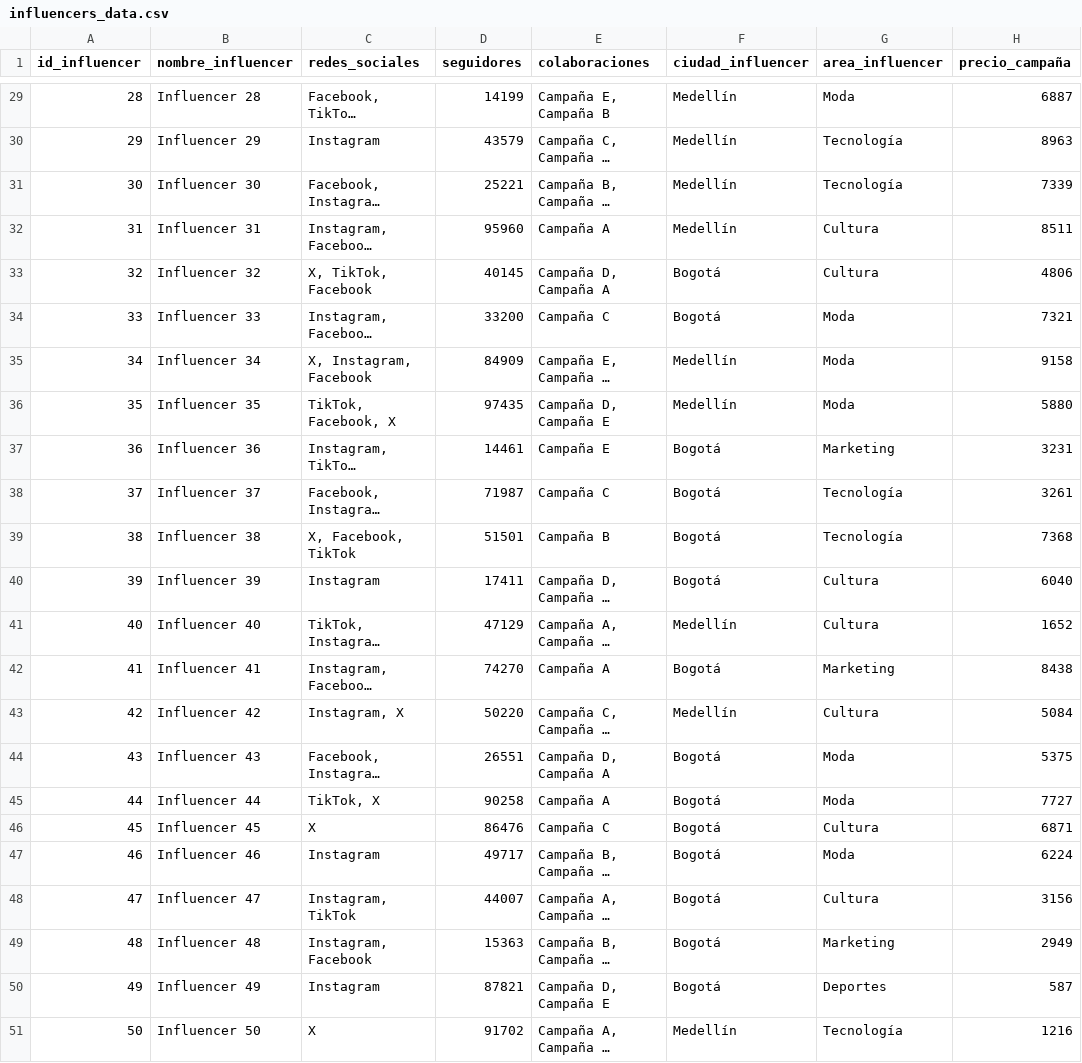
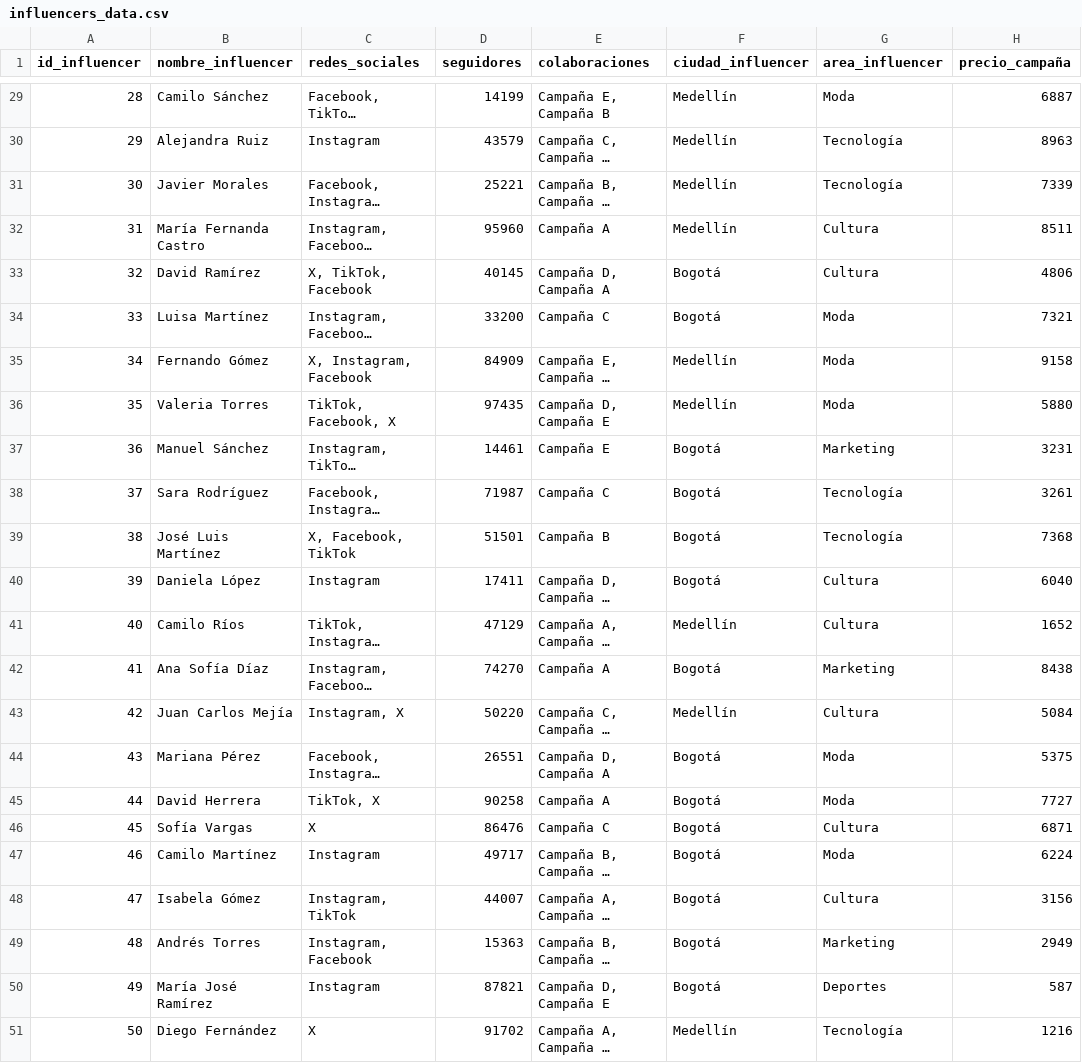
Before and after one commit to Will17hl/RecruitMatch2, a CSV file: influencers_data.csv, drawn as a sheet; only a part is shown, gaps mark what is left out; long unchanged cells end in …; the diff covers the shown part only; the diff names each change by its address in the sheet, - before the commit and + after, or states it on an @@ line.

```diff
--- a/influencers_data.csv
+++ b/influencers_data.csv
-B29 (nombre_influencer): Influencer 28
+B29 (nombre_influencer): Camilo Sánchez
-B30 (nombre_influencer): Influencer 29
+B30 (nombre_influencer): Alejandra Ruiz
-B31 (nombre_influencer): Influencer 30
+B31 (nombre_influencer): Javier Morales
-B32 (nombre_influencer): Influencer 31
+B32 (nombre_influencer): María Fernanda Castro
-B33 (nombre_influencer): Influencer 32
+B33 (nombre_influencer): David Ramírez
-B34 (nombre_influencer): Influencer 33
+B34 (nombre_influencer): Luisa Martínez
-B35 (nombre_influencer): Influencer 34
+B35 (nombre_influencer): Fernando Gómez
-B36 (nombre_influencer): Influencer 35
+B36 (nombre_influencer): Valeria Torres
-B37 (nombre_influencer): Influencer 36
+B37 (nombre_influencer): Manuel Sánchez
-B38 (nombre_influencer): Influencer 37
+B38 (nombre_influencer): Sara Rodríguez
-B39 (nombre_influencer): Influencer 38
+B39 (nombre_influencer): José Luis Martínez
-B40 (nombre_influencer): Influencer 39
+B40 (nombre_influencer): Daniela López
-B41 (nombre_influencer): Influencer 40
+B41 (nombre_influencer): Camilo Ríos
-B42 (nombre_influencer): Influencer 41
+B42 (nombre_influencer): Ana Sofía Díaz
-B43 (nombre_influencer): Influencer 42
+B43 (nombre_influencer): Juan Carlos Mejía
-B44 (nombre_influencer): Influencer 43
+B44 (nombre_influencer): Mariana Pérez
-B45 (nombre_influencer): Influencer 44
+B45 (nombre_influencer): David Herrera
-B46 (nombre_influencer): Influencer 45
+B46 (nombre_influencer): Sofía Vargas
-B47 (nombre_influencer): Influencer 46
+B47 (nombre_influencer): Camilo Martínez
-B48 (nombre_influencer): Influencer 47
+B48 (nombre_influencer): Isabela Gómez
-B49 (nombre_influencer): Influencer 48
+B49 (nombre_influencer): Andrés Torres
-B50 (nombre_influencer): Influencer 49
+B50 (nombre_influencer): María José Ramírez
-B51 (nombre_influencer): Influencer 50
+B51 (nombre_influencer): Diego Fernández
```
Also changed, not shown: 27 edited cells elsewhere in this file, 17 other files.
